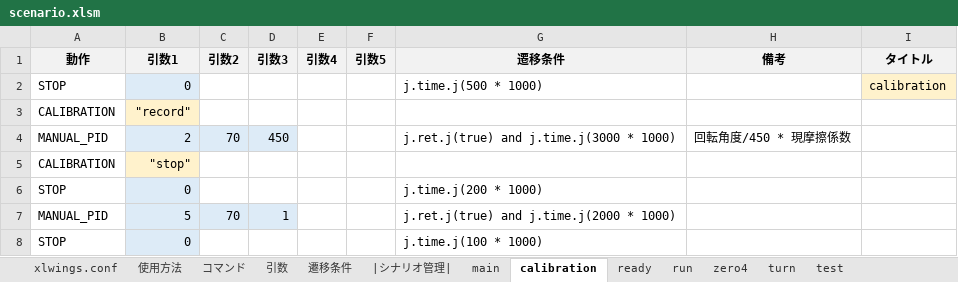
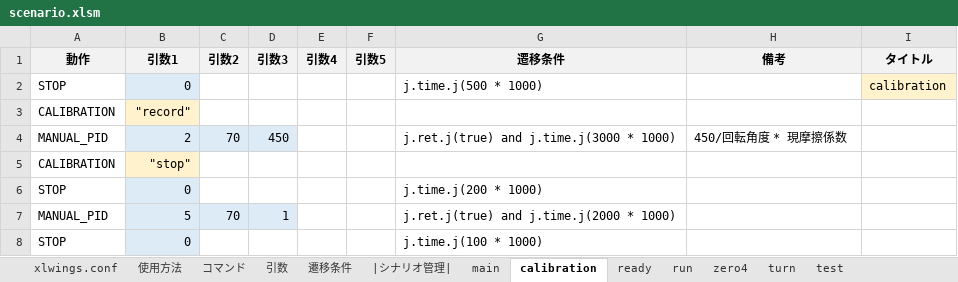
Before and after one commit to Black2856/etrobo2023, an Excel workbook: util/scenario/scenario.xlsm, sheet calibration, drawn as a sheet; values as stored, in another font and other column widths than the file's, no borders; the diff names each change by its address in the sheet, - before the commit and + after, or states it on an @@ line.

Commit message:
2023/09/25_18:16:05.57

```diff
--- a/util/scenario/scenario.xlsm (sheet calibration)
+++ b/util/scenario/scenario.xlsm (sheet calibration)
-H4 (備考): 回転角度/450 * 現摩擦係数
+H4 (備考): 450/回転角度 * 現摩擦係数
```
